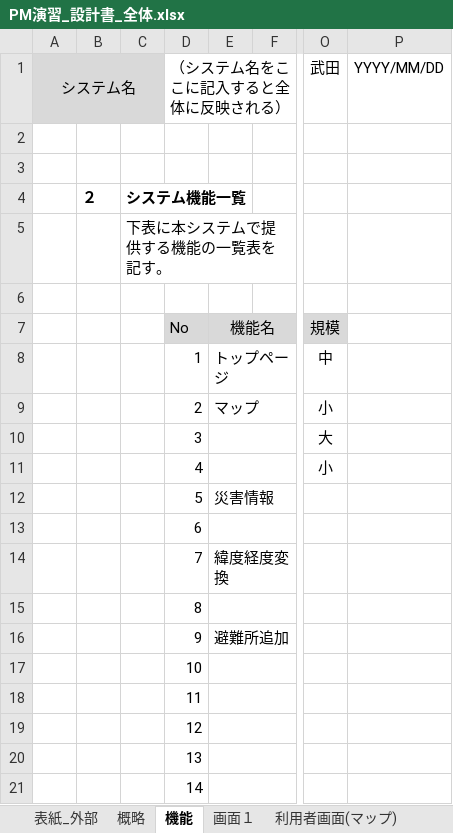
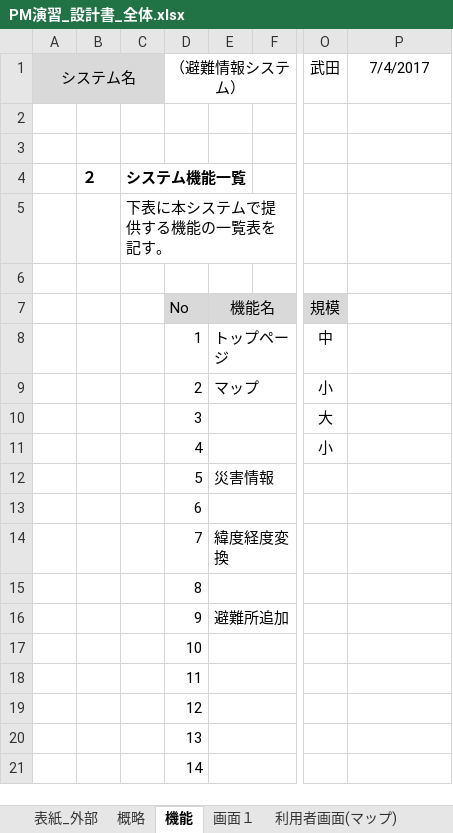
Before and after one commit to tomoyukikondo/yabukiC2017, an Excel workbook: PM演習_設計書_全体.xlsx, sheet 機能, drawn as a sheet; only a part is shown, gaps mark what is left out; values as stored, in another font and other column widths than the file's, no borders; the diff names each change by its address in the sheet, - before the commit and + after, or states it on an @@ line.

```diff
--- a/PM演習_設計書_全体.xlsx (sheet 機能)
+++ b/PM演習_設計書_全体.xlsx (sheet 機能)
-D1: （システム名をここに記入すると全体に反映される）
+D1: （避難情報システム）
-P1: YYYY/MM/DD
+P1: 7/4/2017
```
Also changed, not shown: sheet 追加画面, sheet トップページ 管理者, sheet 表紙_外部, sheet 画面１, other sheet tabs, charts or pictures.
